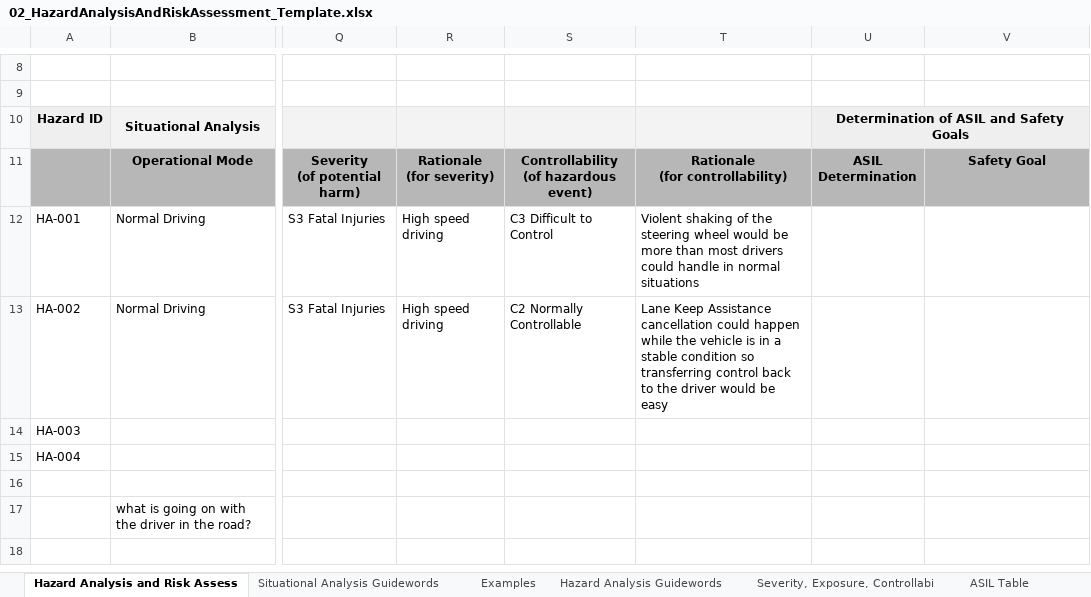
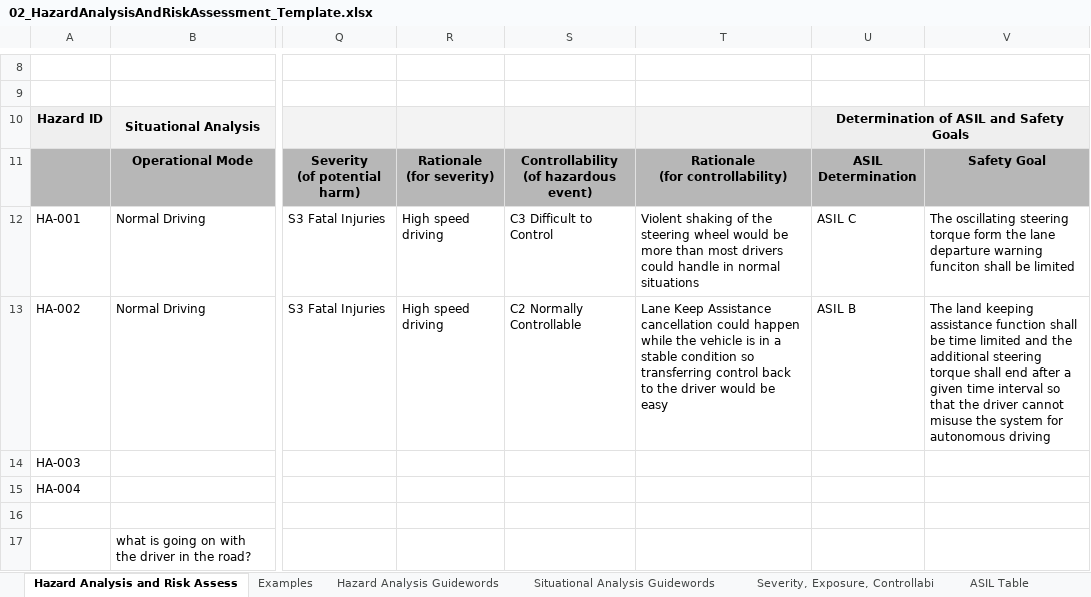
Before and after one commit to avernethy/CarND-Functional-Safety-Project, an Excel workbook: Homework/02_HazardAnalysisAndRiskAssessment_Template.xlsx, sheet Hazard Analysis and Risk Assess, drawn as a sheet; only a part is shown, gaps mark what is left out; values as stored, in another font and other column widths than the file's, no borders; the diff names each change by its address in the sheet, - before the commit and + after, or states it on an @@ line.

Commit message:
Complete 2 Hazard Analysis items

```diff
--- a/Homework/02_HazardAnalysisAndRiskAssessment_Template.xlsx (sheet Hazard Analysis and Risk Assess)
+++ b/Homework/02_HazardAnalysisAndRiskAssessment_Template.xlsx (sheet Hazard Analysis and Risk Assess)
@@ sheet tab order changed: Hazard Analysis and Risk Assess | Examples | Hazard Analysis Guidewords | Situational Analysis Guidewords | Severity, Exposure, Controllabi | ASIL Table @@
-U12: (empty)
+U12: ASIL C
-V12: (empty)
+V12: The oscillating steering torque form the lane departure warning funciton shall be limited
-U13: (empty)
+U13: ASIL B
-V13: (empty)
+V13: The land keeping assistance function shall be time limited and the additional steering torque shall end after a given time interval so that the driver cannot misuse the system for autonomous driving
```
Also changed, not shown: sheet ASIL Table, 2 other files.
